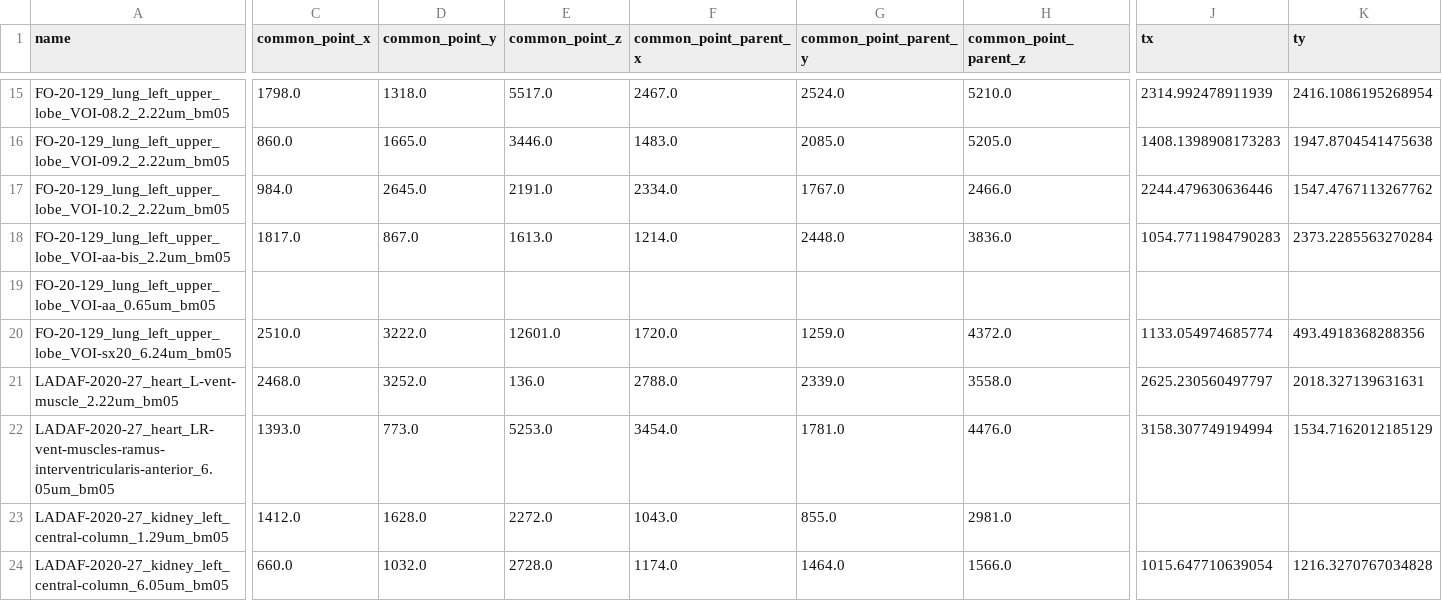
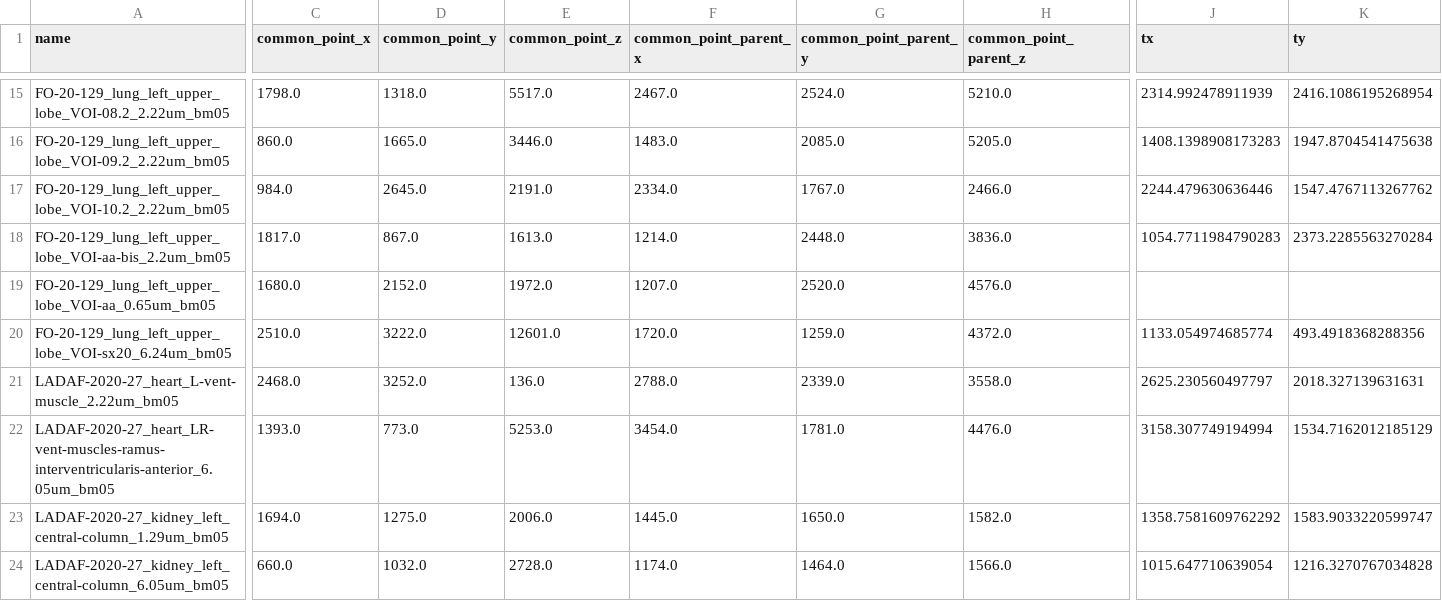
Before and after one commit to HiPCTProject/hipct-reg, a CSV file: src/hipct_reg/reg_inventory.csv, drawn as a sheet; only a part is shown, gaps mark what is left out; the diff covers the shown part only; the diff names each change by its address in the sheet, - before the commit and + after, or states it on an @@ line.

Commit message:
Update inventory

```diff
--- a/src/hipct_reg/reg_inventory.csv
+++ b/src/hipct_reg/reg_inventory.csv
-C19 (common_point_x): (empty)
+C19 (common_point_x): 1680.0
-D19 (common_point_y): (empty)
+D19 (common_point_y): 2152.0
-E19 (common_point_z): (empty)
+E19 (common_point_z): 1972.0
-F19 (common_point_parent_x): (empty)
+F19 (common_point_parent_x): 1207.0
-G19 (common_point_parent_y): (empty)
+G19 (common_point_parent_y): 2520.0
-H19 (common_point_parent_z): (empty)
+H19 (common_point_parent_z): 4576.0
-C23 (common_point_x): 1412.0
+C23 (common_point_x): 1694.0
-D23 (common_point_y): 1628.0
+D23 (common_point_y): 1275.0
-E23 (common_point_z): 2272.0
+E23 (common_point_z): 2006.0
-F23 (common_point_parent_x): 1043.0
+F23 (common_point_parent_x): 1445.0
-G23 (common_point_parent_y): 855.0
+G23 (common_point_parent_y): 1650.0
-H23 (common_point_parent_z): 2981.0
+H23 (common_point_parent_z): 1582.0
-J23 (tx): (empty)
+J23 (tx): 1358.7581609762292
-K23 (ty): (empty)
+K23 (ty): 1583.9033220599747
```
Also changed, not shown: 8 edited cells elsewhere in this file.
